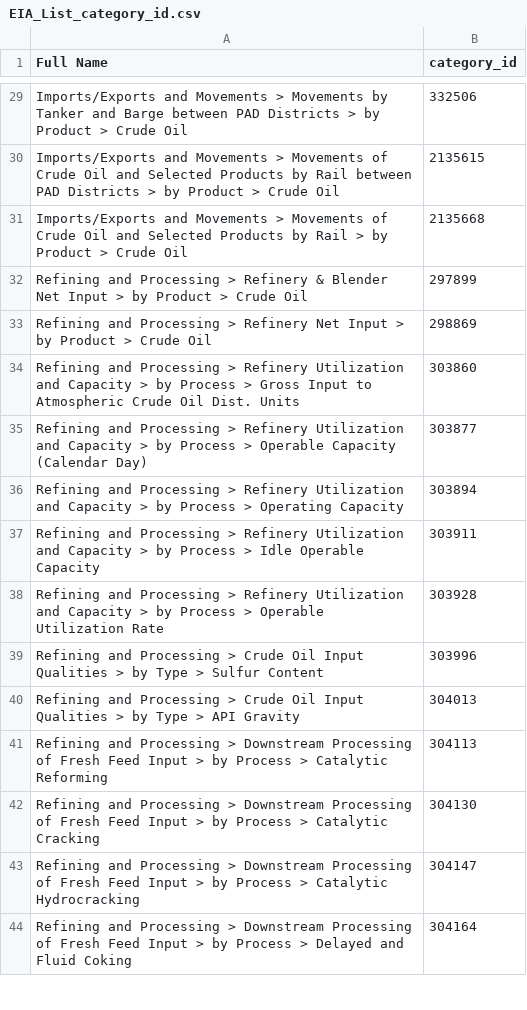
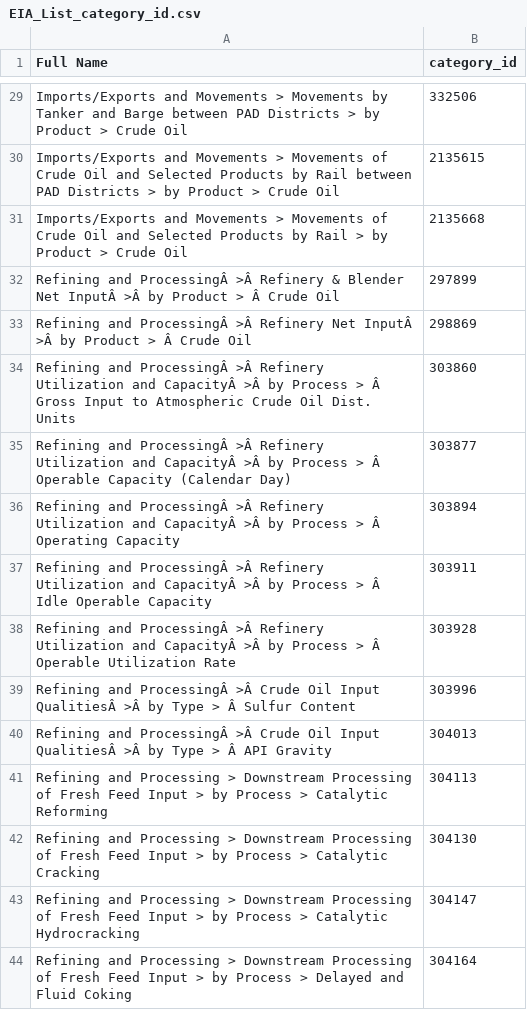
Before and after one commit to patdat/EIA, a CSV file: EIA_List_category_id.csv, drawn as a sheet; only a part is shown, gaps mark what is left out; the diff covers the shown part only; the diff names each change by its address in the sheet, - before the commit and + after, or states it on an @@ line.

```diff
--- a/EIA_List_category_id.csv
+++ b/EIA_List_category_id.csv
-A32 (Full Name): Refining and Processing > Refinery & Blender Net Input > by Product > Crude Oil
+A32 (Full Name): Refining and ProcessingÂ >Â Refinery & Blender Net InputÂ >Â by Product > Â Crude Oil
-A33 (Full Name): Refining and Processing > Refinery Net Input > by Product > Crude Oil
+A33 (Full Name): Refining and ProcessingÂ >Â Refinery Net InputÂ >Â by Product > Â Crude Oil
-A34 (Full Name): Refining and Processing > Refinery Utilization and Capacity > by Process > Gross Input…
+A34 (Full Name): Refining and ProcessingÂ >Â Refinery Utilization and CapacityÂ >Â by Process > Â Gross Input…
-A35 (Full Name): Refining and Processing > Refinery Utilization and Capacity > by Process > Operable Capacity…
+A35 (Full Name): Refining and ProcessingÂ >Â Refinery Utilization and CapacityÂ >Â by Process > Â Operable Capacity…
-A36 (Full Name): Refining and Processing > Refinery Utilization and Capacity > by Process > Operating Capacity
+A36 (Full Name): Refining and ProcessingÂ >Â Refinery Utilization and CapacityÂ >Â by Process > Â Operating Capacity
-A37 (Full Name): Refining and Processing > Refinery Utilization and Capacity > by Process > Idle Operable…
+A37 (Full Name): Refining and ProcessingÂ >Â Refinery Utilization and CapacityÂ >Â by Process > Â Idle Operable…
-A38 (Full Name): Refining and Processing > Refinery Utilization and Capacity > by Process > Operable Utilization…
+A38 (Full Name): Refining and ProcessingÂ >Â Refinery Utilization and CapacityÂ >Â by Process > Â Operable Utilization…
-A39 (Full Name): Refining and Processing > Crude Oil Input Qualities > by Type > Sulfur Content
+A39 (Full Name): Refining and ProcessingÂ >Â Crude Oil Input QualitiesÂ >Â by Type > Â Sulfur Content
-A40 (Full Name): Refining and Processing > Crude Oil Input Qualities > by Type > API Gravity
+A40 (Full Name): Refining and ProcessingÂ >Â Crude Oil Input QualitiesÂ >Â by Type > Â API Gravity
```
Also changed, not shown: 8 added rows and 16 edited cells elsewhere in this file.
